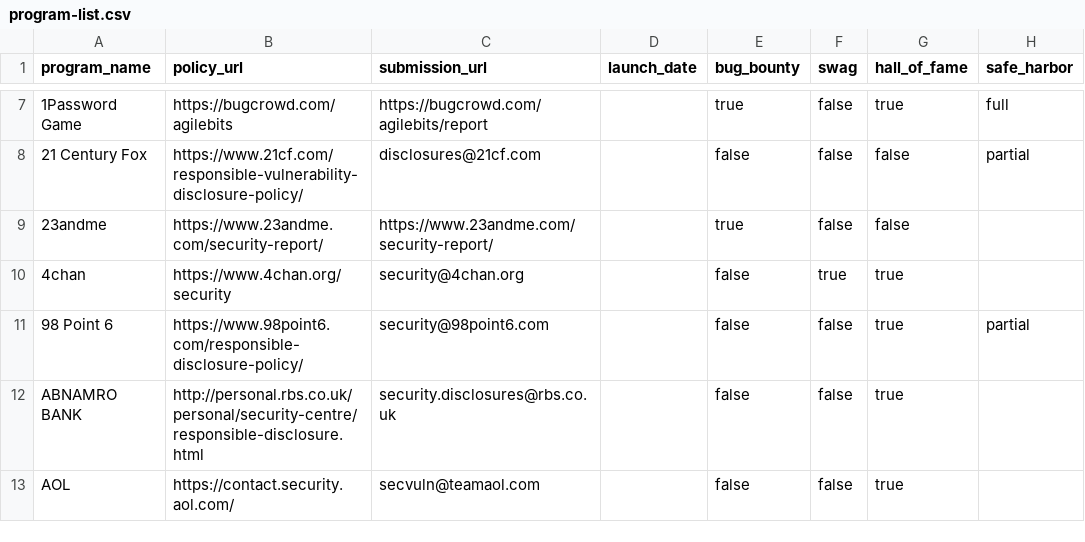
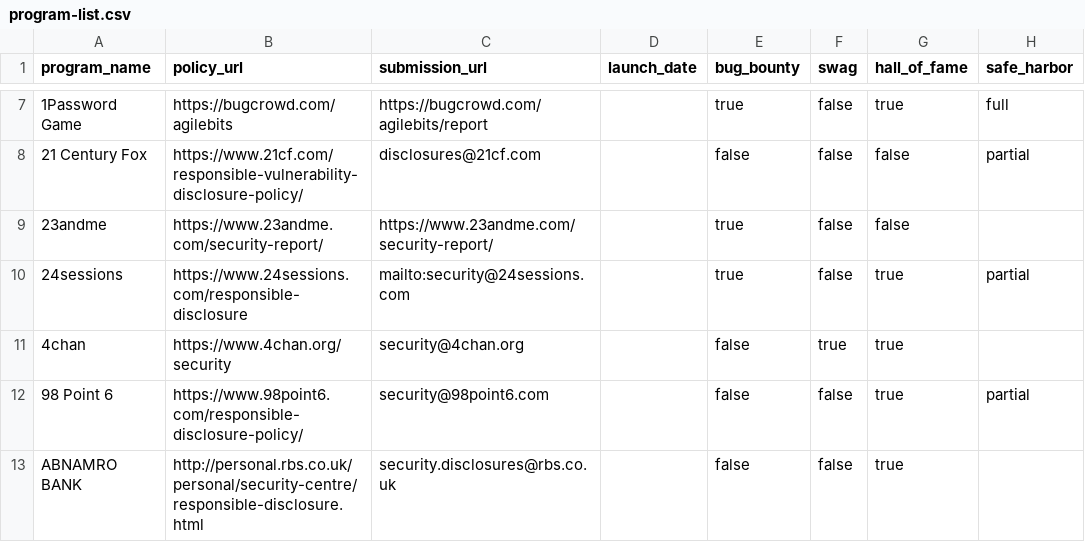
Before and after one commit to disclose/diodb, a CSV file: program-list/program-list.csv, drawn as a sheet; only a part is shown, gaps mark what is left out; the shorter side is filled out with more unchanged rows; the diff names each change by its address in the sheet, - before the commit and + after, or states it on an @@ line.

Commit message:
Update program-list.csv

```diff
--- a/program-list/program-list.csv
+++ b/program-list/program-list.csv
+row 10: 24sessions | https://www.24sessions.com/responsible-disclosure | mailto:security@24sessions.com |  | true | false | true | partial
```
